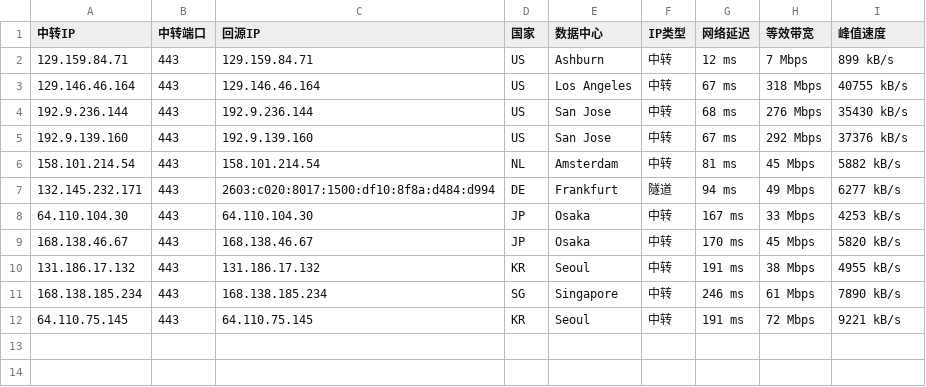
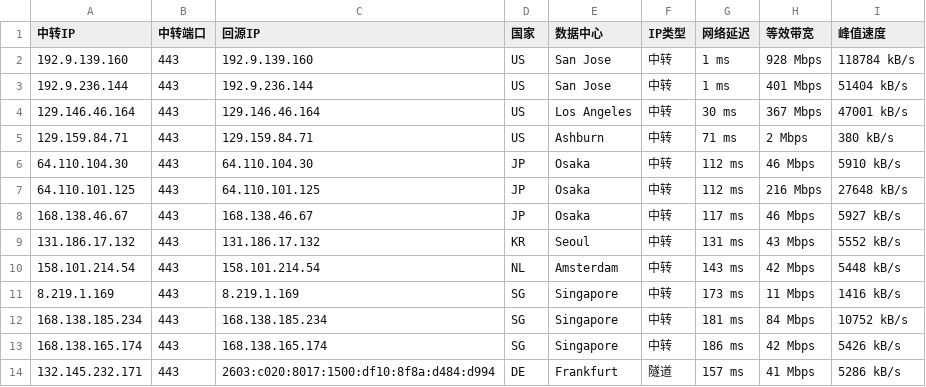
Before and after one commit to 520mmxx/CF-PROXYIP, a CSV file: latest.csv, drawn as a sheet.

```diff
--- a/latest.csv
+++ b/latest.csv
@@ -1,12 +1,14 @@
 中转IP,中转端口,回源IP,国家,数据中心,IP类型,网络延迟,等效带宽,峰值速度
-129.159.84.71,443,129.159.84.71,US,Ashburn,中转,12 ms,7 Mbps,899 kB/s
-129.146.46.164,443,129.146.46.164,US,Los Angeles,中转,67 ms,318 Mbps,40755 kB/s
-192.9.236.144,443,192.9.236.144,US,San Jose,中转,68 ms,276 Mbps,35430 kB/s
-192.9.139.160,443,192.9.139.160,US,San Jose,中转,67 ms,292 Mbps,37376 kB/s
-158.101.214.54,443,158.101.214.54,NL,Amsterdam,中转,81 ms,45 Mbps,5882 kB/s
-132.145.232.171,443,2603:c020:8017:1500:df10:8f8a:d484:d994,DE,Frankfurt,隧道,94 ms,49 Mbps,6277 kB/s
-64.110.104.30,443,64.110.104.30,JP,Osaka,中转,167 ms,33 Mbps,4253 kB/s
-168.138.46.67,443,168.138.46.67,JP,Osaka,中转,170 ms,45 Mbps,5820 kB/s
-131.186.17.132,443,131.186.17.132,KR,Seoul,中转,191 ms,38 Mbps,4955 kB/s
-168.138.185.234,443,168.138.185.234,SG,Singapore,中转,246 ms,61 Mbps,7890 kB/s
-64.110.75.145,443,64.110.75.145,KR,Seoul,中转,191 ms,72 Mbps,9221 kB/s
+192.9.139.160,443,192.9.139.160,US,San Jose,中转,1 ms,928 Mbps,118784 kB/s
+192.9.236.144,443,192.9.236.144,US,San Jose,中转,1 ms,401 Mbps,51404 kB/s
+129.146.46.164,443,129.146.46.164,US,Los Angeles,中转,30 ms,367 Mbps,47001 kB/s
+129.159.84.71,443,129.159.84.71,US,Ashburn,中转,71 ms,2 Mbps,380 kB/s
+64.110.104.30,443,64.110.104.30,JP,Osaka,中转,112 ms,46 Mbps,5910 kB/s
+64.110.101.125,443,64.110.101.125,JP,Osaka,中转,112 ms,216 Mbps,27648 kB/s
+168.138.46.67,443,168.138.46.67,JP,Osaka,中转,117 ms,46 Mbps,5927 kB/s
+131.186.17.132,443,131.186.17.132,KR,Seoul,中转,131 ms,43 Mbps,5552 kB/s
+158.101.214.54,443,158.101.214.54,NL,Amsterdam,中转,143 ms,42 Mbps,5448 kB/s
+8.219.1.169,443,8.219.1.169,SG,Singapore,中转,173 ms,11 Mbps,1416 kB/s
+168.138.185.234,443,168.138.185.234,SG,Singapore,中转,181 ms,84 Mbps,10752 kB/s
+168.138.165.174,443,168.138.165.174,SG,Singapore,中转,186 ms,42 Mbps,5426 kB/s
+132.145.232.171,443,2603:c020:8017:1500:df10:8f8a:d484:d994,DE,Frankfurt,隧道,157 ms,41 Mbps,5286 kB/s
```
